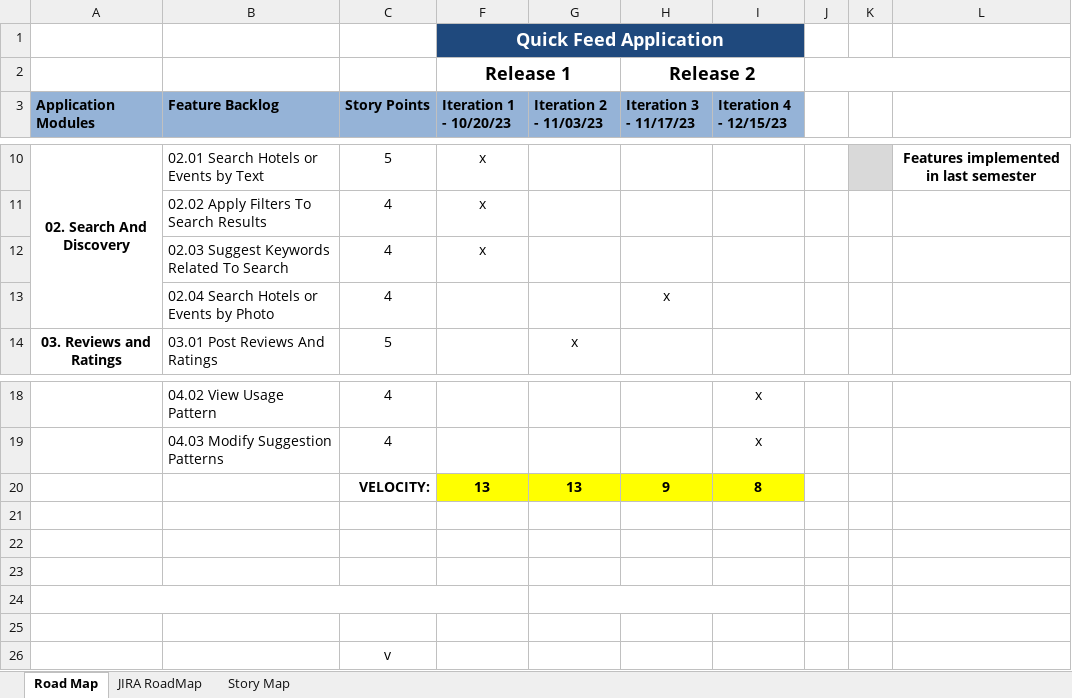
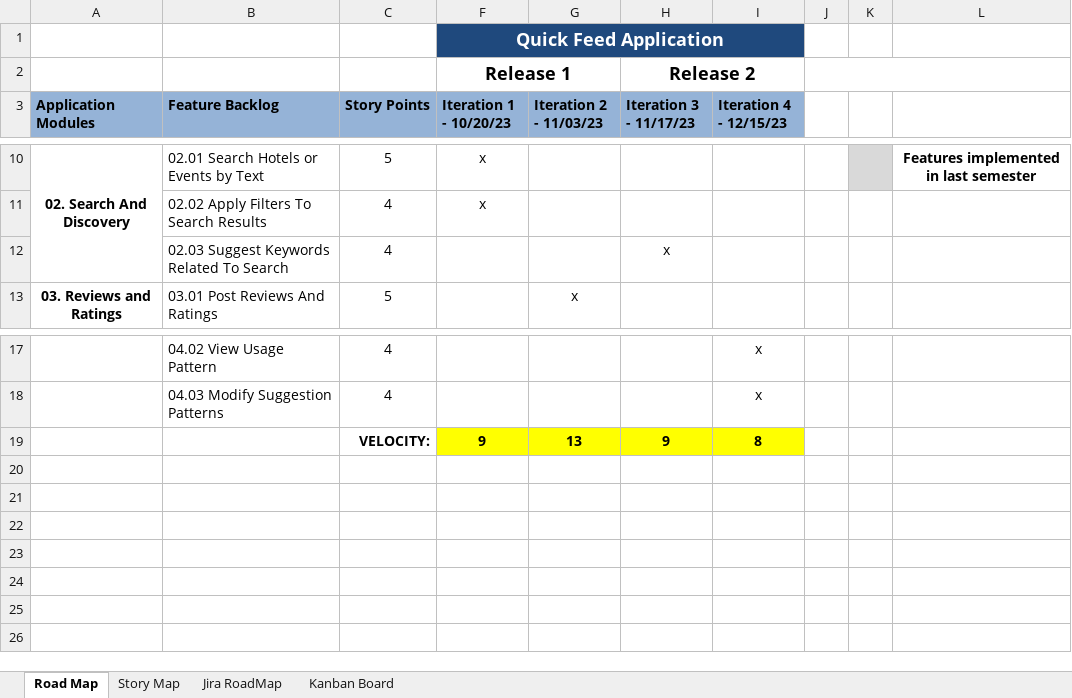
Before and after one commit to sanjeev-khannan/Reviewer, an Excel workbook: Project-II Documents/Team4_R1_RoadMap_v2.xlsx, sheet Road Map, drawn as a sheet; only a part is shown, gaps mark what is left out; values as stored, in another font and other column widths than the file's, no borders; removed rows and columns are numbered as before the commit, all else as after; the diff names each change by its address in the sheet, - before the commit and + after, or states it on an @@ line.

Commit message:
Added Week-3 documents

```diff
--- a/Project-II Documents/Team4_R1_RoadMap_v2.xlsx (sheet Road Map)
+++ b/Project-II Documents/Team4_R1_RoadMap_v2.xlsx (sheet Road Map)
-sheet tab: JIRA RoadMap
+sheet tab: Jira RoadMap
+sheet tab: Kanban Board
@@ sheet tab order changed: Road Map | Story Map | Jira RoadMap | Kanban Board @@
-row 12:  | 02.03 Suggest Keywords Related To Search | 4 | x
-B12 (Feature Backlog): 02.04 Search Hotels or Events by Photo
+B12 (Feature Backlog): 02.03 Suggest Keywords Related To Search
-F19 (Iteration 1 - 10/20/23): 13
+F19 (Iteration 1 - 10/20/23): 9
-row 21: (empty)
-row 22: (empty)
-row 23: (empty)
-row 24: (empty)
-row 25: (empty)
-row 26:  |  | v
```
Also changed, not shown: sheet Story Map, charts or pictures, 1 other file.
